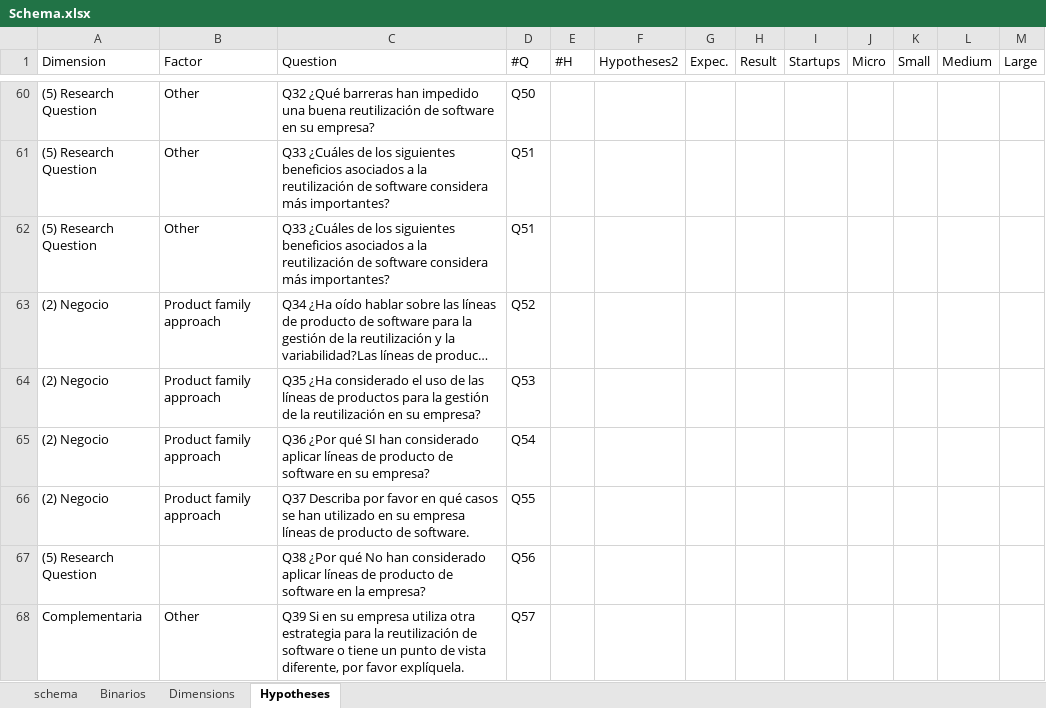
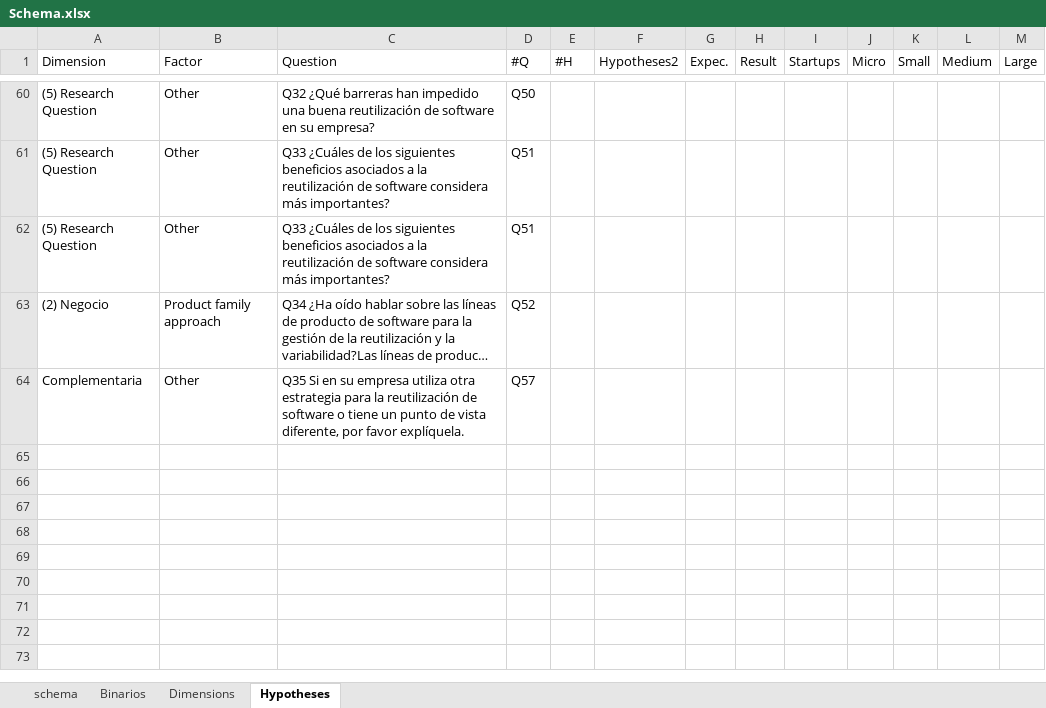
Before and after one commit to LuisaRestrepo/Proyecto_Investigacion, an Excel workbook: Schema.xlsx, sheet Hypotheses, drawn as a sheet; only a part is shown, gaps mark what is left out; long unchanged cells end in …; values as stored, in another font and other column widths than the file's, no borders; table styles not drawn; removed rows and columns are numbered as before the commit, all else as after; the diff names each change by its address in the sheet, - before the commit and + after, or states it on an @@ line.

```diff
--- a/Schema.xlsx (sheet Hypotheses)
+++ b/Schema.xlsx (sheet Hypotheses)
-row 64: (2) Negocio | Product family approach | Q35 ¿Ha considerado el uso de las líneas de productos para la gestión de la reutilización en su empresa? | Q53
-row 65: (2) Negocio | Product family approach | Q36 ¿Por qué SI han considerado aplicar líneas de producto de software en su empresa? | Q54
-row 66: (2) Negocio | Product family approach | Q37 Describa por favor en qué casos se han utilizado en su empresa líneas de producto de software. | Q55
-row 67: (5) Research Question |  | Q38 ¿Por qué No han considerado aplicar líneas de producto de software en la empresa? | Q56
-C64 (Question): Q39 Si en…
+C64 (Question): Q35 Si en…
```
Also changed, not shown: sheet Dimensions, sheet schema, hidden cells.
